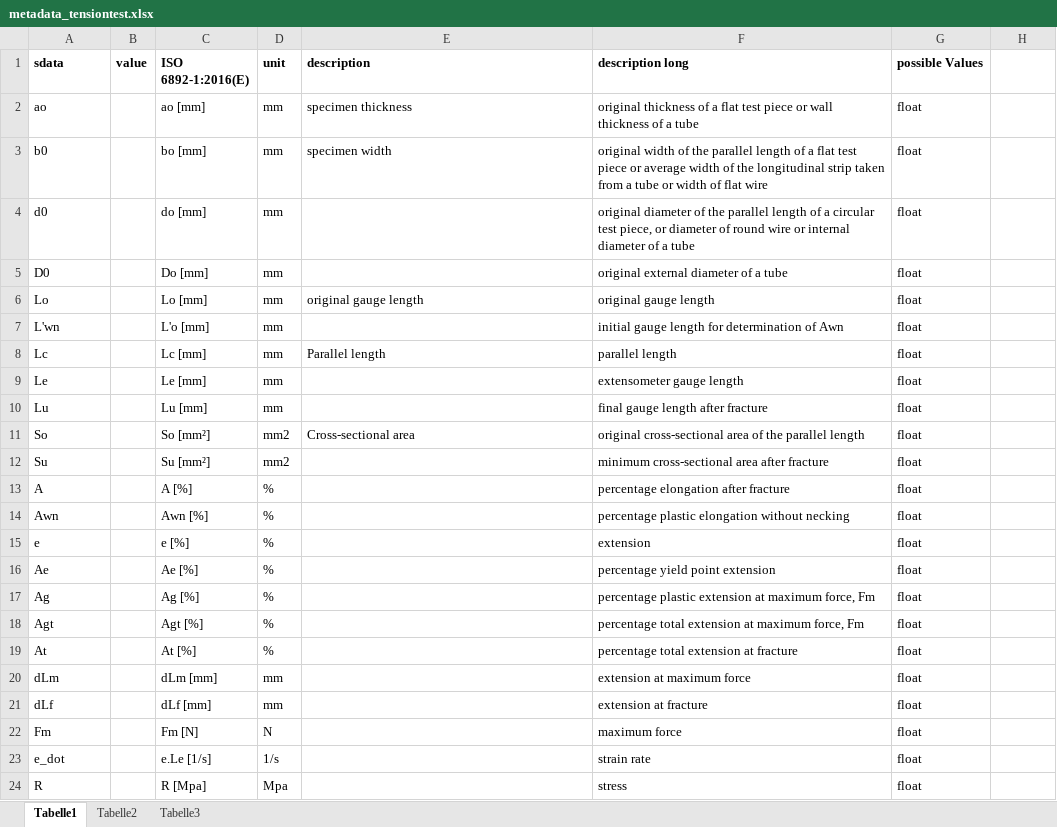
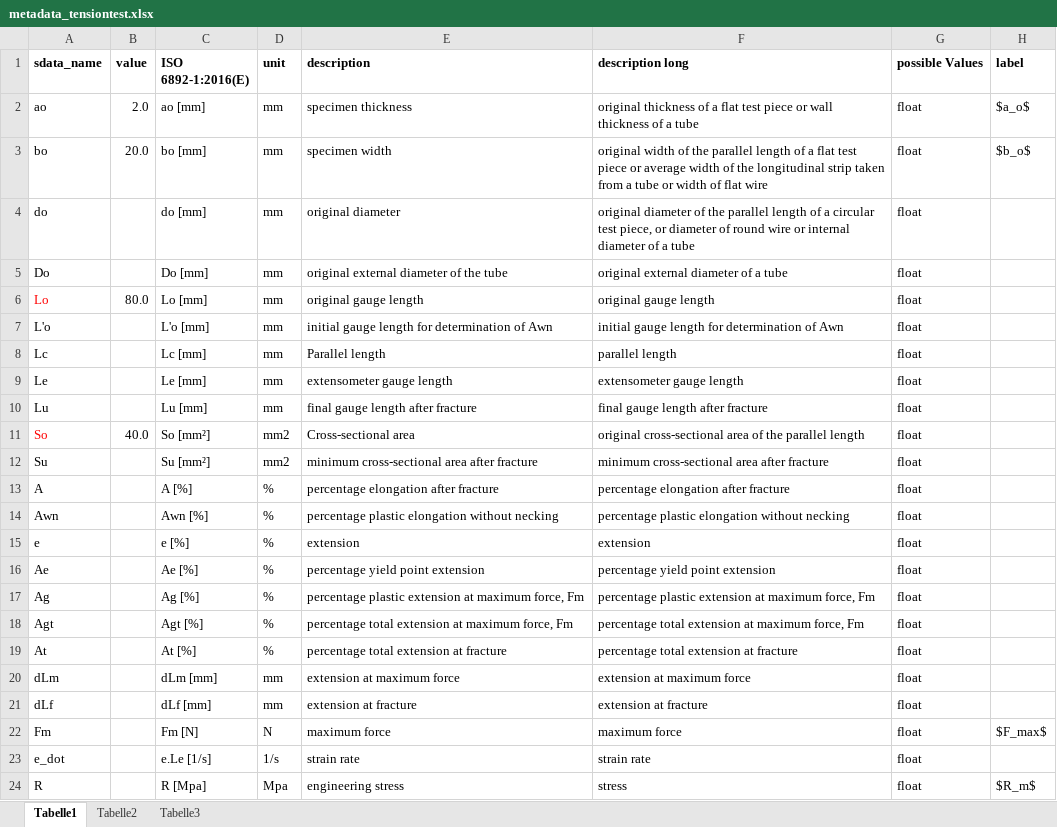
Before and after one commit to lepy/sdata_experiments, an Excel workbook: docs/source/tensiontest/metadata_tensiontest.xlsx, sheet Tabelle1, drawn as a sheet; only a part is shown; values as stored, in another font and other column widths than the file's, no borders; the diff covers the shown part only; the diff names each change by its address in the sheet, - before the commit and + after, or states it on an @@ line.

```diff
--- a/docs/source/tensiontest/metadata_tensiontest.xlsx (sheet Tabelle1)
+++ b/docs/source/tensiontest/metadata_tensiontest.xlsx (sheet Tabelle1)
-A1: sdata
+A1: sdata_name
-H1: (empty)
+H1: label
-B2 (value): (empty)
+B2 (value): 2.0
-H2 (label): (empty)
+H2 (label): $a_o$
-A3 (sdata_name): b0
+A3 (sdata_name): bo
-B3 (value): (empty)
+B3 (value): 20.0
-H3 (label): (empty)
+H3 (label): $b_o$
-A4 (sdata_name): d0
+A4 (sdata_name): do
-E4 (description): (empty)
+E4 (description): original diameter
-A5 (sdata_name): D0
+A5 (sdata_name): Do
-E5 (description): (empty)
+E5 (description): original external diameter of the tube
-A6 text colour: black
+A6 text colour: #FF0000
-B6 (value): (empty)
+B6 (value): 80.0
-A7 (sdata_name): L'wn
+A7 (sdata_name): L'o
-E7 (description): (empty)
+E7 (description): initial gauge length for determination of Awn
-E9 (description): (empty)
+E9 (description): extensometer gauge length
-E10 (description): (empty)
+E10 (description): final gauge length after fracture
-A11 text colour: black
+A11 text colour: #FF0000
-B11 (value): (empty)
+B11 (value): 40.0
-E12 (description): (empty)
+E12 (description): minimum cross-sectional area after fracture
-E13 (description): (empty)
+E13 (description): percentage elongation after fracture
-E14 (description): (empty)
+E14 (description): percentage plastic elongation without necking
-E15 (description): (empty)
+E15 (description): extension
-E16 (description): (empty)
+E16 (description): percentage yield point extension
-E17 (description): (empty)
+E17 (description): percentage plastic extension at maximum force, Fm
-E18 (description): (empty)
+E18 (description): percentage total extension at maximum force, Fm
-E19 (description): (empty)
+E19 (description): percentage total extension at fracture
-E20 (description): (empty)
+E20 (description): extension at maximum force
-E21 (description): (empty)
+E21 (description): extension at fracture
-E22 (description): (empty)
+E22 (description): maximum force
-H22 (label): (empty)
+H22 (label): $F_max$
-E23 (description): (empty)
+E23 (description): strain rate
-E24 (description): (empty)
+E24 (description): engineering stress
-H24 (label): (empty)
+H24 (label): $R_m$
```
Also changed, not shown: 45 added rows, 4 removed rows and 10 edited cells elsewhere in this sheet, 1 other file.
